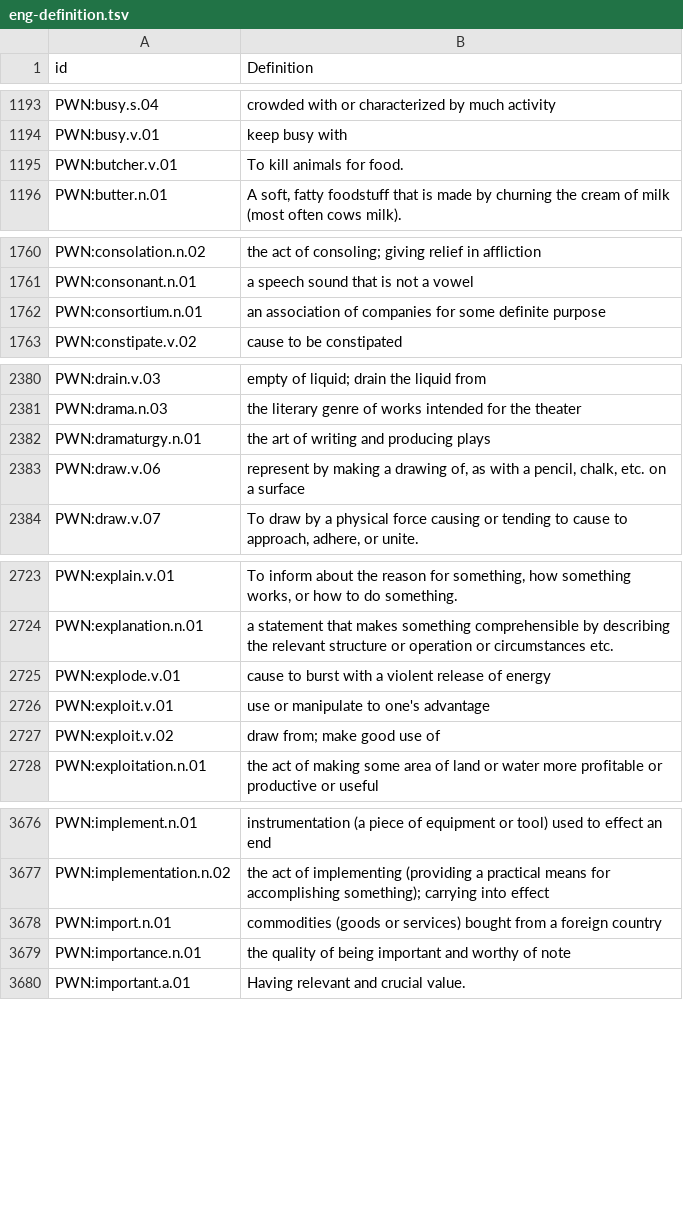
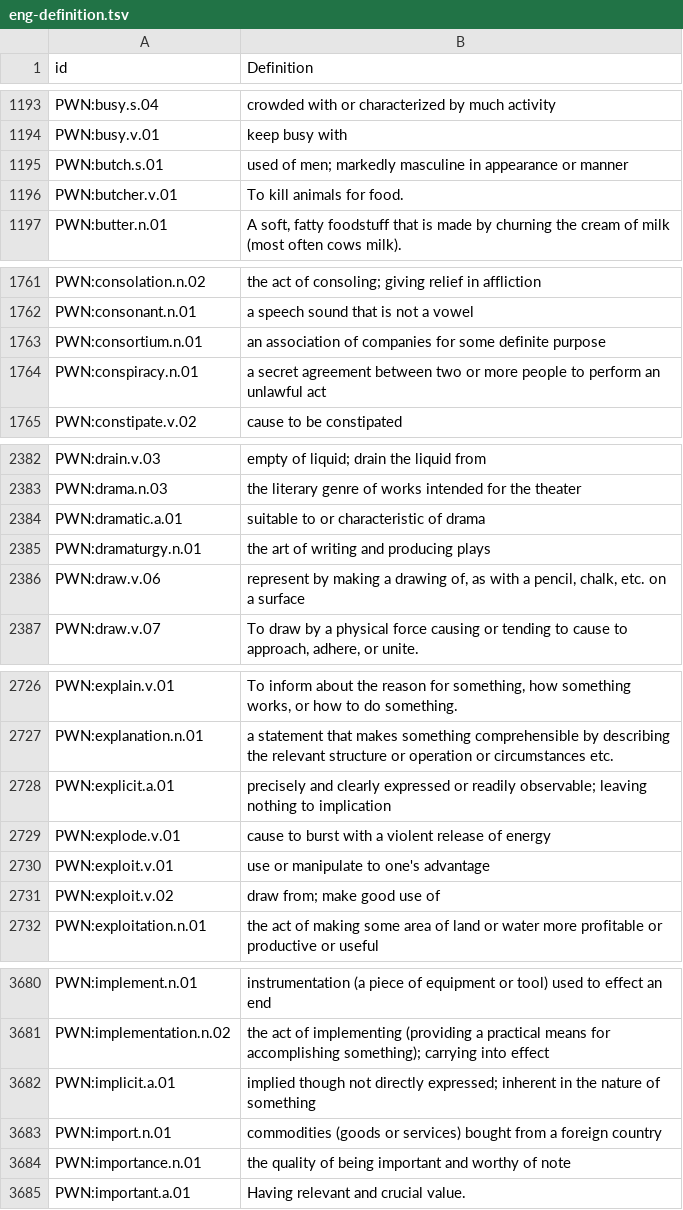
Before and after one commit to barumau/panlexia, a TSV file: concepts/E/eng-definition.tsv, drawn as a sheet; only a part is shown, gaps mark what is left out; the diff covers the shown part only; the diff names each change by its address in the sheet, - before the commit and + after, or states it on an @@ line.

Commit message:
New concepts and words: explicit, implicit, scroll, virile.

```diff
--- a/concepts/E/eng-definition.tsv
+++ b/concepts/E/eng-definition.tsv
+row 1195: PWN:butch.s.01 | used of men; markedly masculine in appearance or manner
+row 1764: PWN:conspiracy.n.01 | a secret agreement between two or more people to perform an unlawful act
+row 2384: PWN:dramatic.a.01 | suitable to or characteristic of drama
+row 2728: PWN:explicit.a.01 | precisely and clearly expressed or readily observable; leaving nothing to implication
+row 3682: PWN:implicit.a.01 | implied though not directly expressed; inherent in the nature of something
```
Also changed, not shown: 7 added rows elsewhere in this file, dict/E/eng.tsv, dict/F/fra.tsv, 18 other files.
